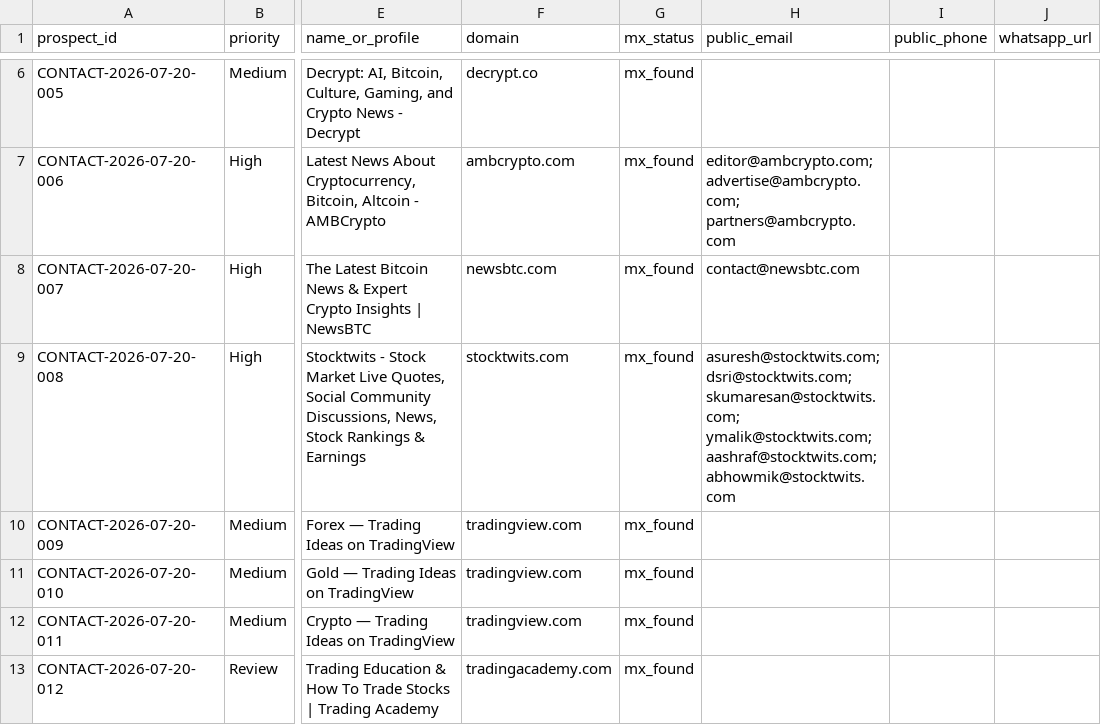
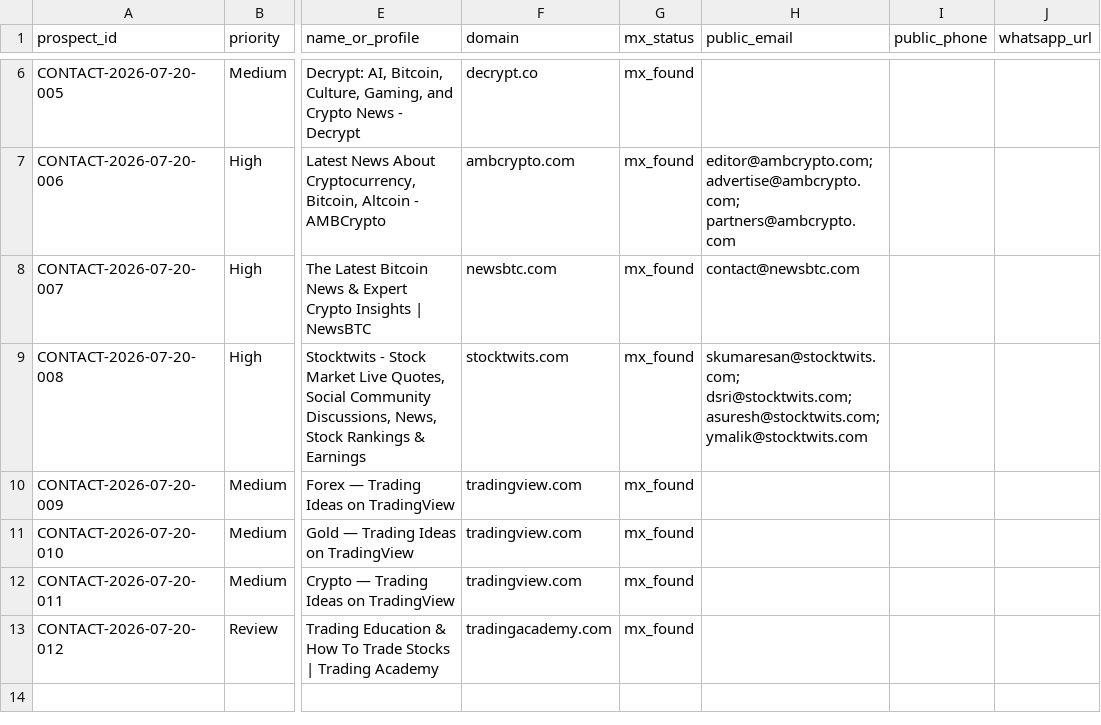
Before and after one commit to songchen539-alt/daily-active-trader-leads, a CSV file: data/contactable-prospects.csv, drawn as a sheet; only a part is shown, gaps mark what is left out; the diff names each change by its address in the sheet, - before the commit and + after, or states it on an @@ line.

```diff
--- a/data/contactable-prospects.csv
+++ b/data/contactable-prospects.csv
-H9 (public_email): asuresh@stocktwits.com; dsri@stocktwits.com; skumaresan@stocktwits.com; ymalik@stocktwits.com; aashraf@stocktwits.com; abhowmik@stocktwits.com
+H9 (public_email): skumaresan@stocktwits.com; dsri@stocktwits.com; asuresh@stocktwits.com; ymalik@stocktwits.com
```
Also changed, not shown: data/client-opportunities.csv, data/latest-active-feed.csv, 10 other files.
